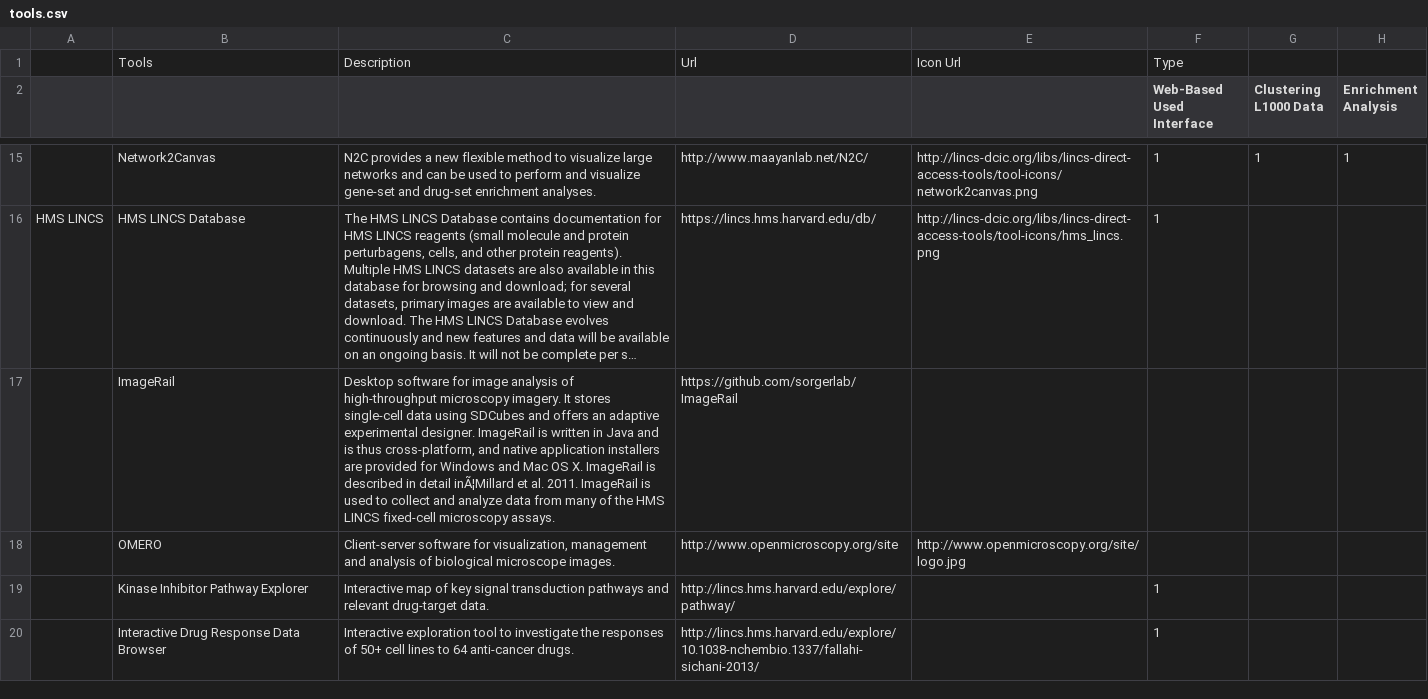
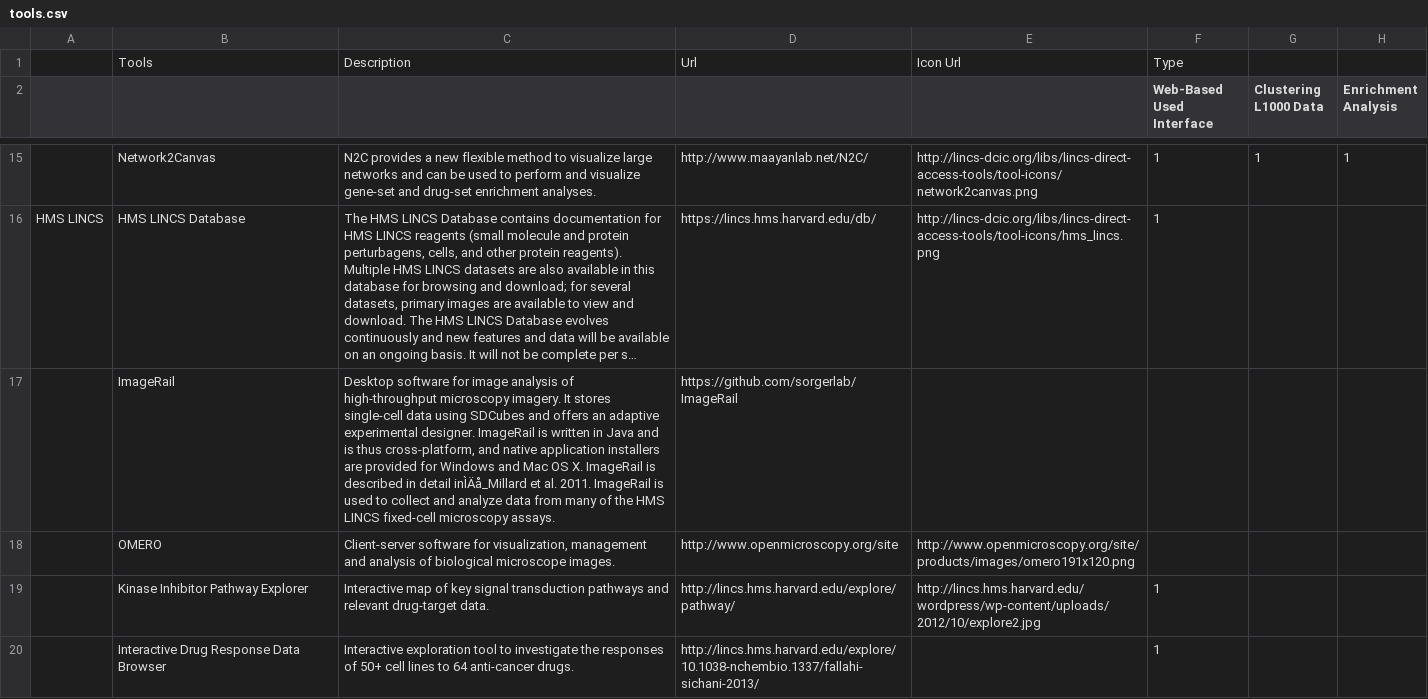
Before and after one commit to colinwxl/LINCS, a CSV file: resources/tools.csv, drawn as a sheet; only a part is shown, gaps mark what is left out; long unchanged cells end in …; the diff covers the shown part only; the diff names each change by its address in the sheet, - before the commit and + after, or states it on an @@ line.

```diff
--- a/resources/tools.csv
+++ b/resources/tools.csv
-C17: …in detail inÃ¦Millard et al.…
+C17: …in detail inÌÄå_Millard et al.…
-E18: http://www.openmicroscopy.org/site/logo.jpg
+E18: http://www.openmicroscopy.org/site/products/images/omero191x120.png
-E19: (empty)
+E19: http://lincs.hms.harvard.edu/wordpress/wp-content/uploads/2012/10/explore2.jpg
```
Also changed, not shown: 7 edited cells elsewhere in this file, resources/datasets.csv, 21 other files.
